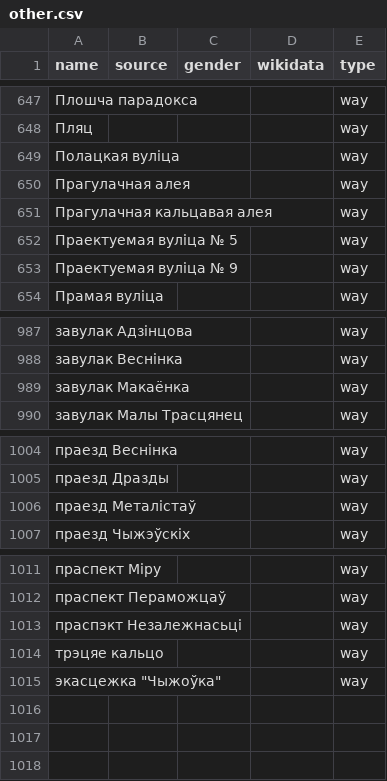
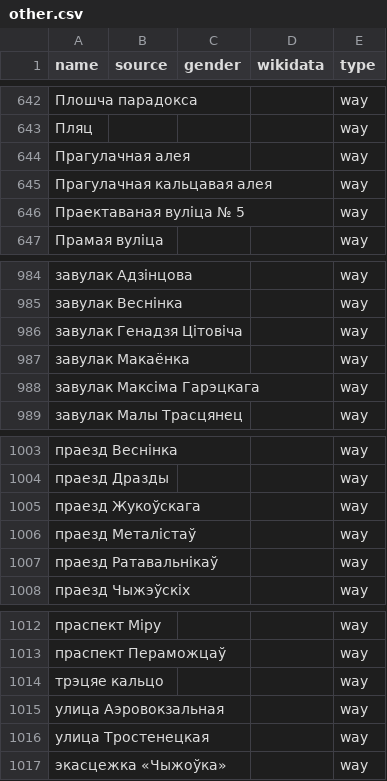
Before and after one commit to EqualStreetNames/equalstreetnames-minsk, a CSV file: data/other.csv, drawn as a sheet; only a part is shown, gaps mark what is left out; the diff covers the shown part only.

```diff
--- a/data/other.csv
+++ b/data/other.csv
@@ -648,7 +643,5 @@ name,source,gender,wikidata,type
 Пляц,,,,way
-"Полацкая вуліца",,,,way
 "Прагулачная алея",,,,way
 "Прагулачная кальцавая алея",,,,way
-"Праектуемая вуліца № 5",,,,way
-"Праектуемая вуліца № 9",,,,way
+"Праектаваная вуліца № 5",,,,way
 "Прамая вуліца",,,,way
@@ -988,3 +985,5 @@ name,source,gender,wikidata,type
 "завулак Веснінка",,,,way
+"завулак Генадзя Цітовіча",,,,way
 "завулак Макаёнка",,,,way
+"завулак Максіма Гарэцкага",,,,way
 "завулак Малы Трасцянец",,,,way
@@ -1005,3 +1004,5 @@ name,source,gender,wikidata,type
 "праезд Дразды",,,,way
+"праезд Жукоўскага",,,,way
 "праезд Металістаў",,,,way
+"праезд Ратавальнікаў",,,,way
 "праезд Чыжэўскіх",,,,way
@@ -1012,4 +1013,5 @@ name,source,gender,wikidata,type
 "праспект Пераможцаў",,,,way
-"праспэкт Незалежнасьці",,,,way
 "трэцяе кальцо",,,,way
-"экасцежка ""Чыжоўка""",,,,way
+"улица Аэровокзальная",,,,way
+"улица Тростенецкая",,,,way
+"экасцежка «Чыжоўка»",,,,way
```
Also changed, not shown: 7 added rows, 8 removed rows and 4 edited cells elsewhere in this file, data/gender.csv, 4 other files.
